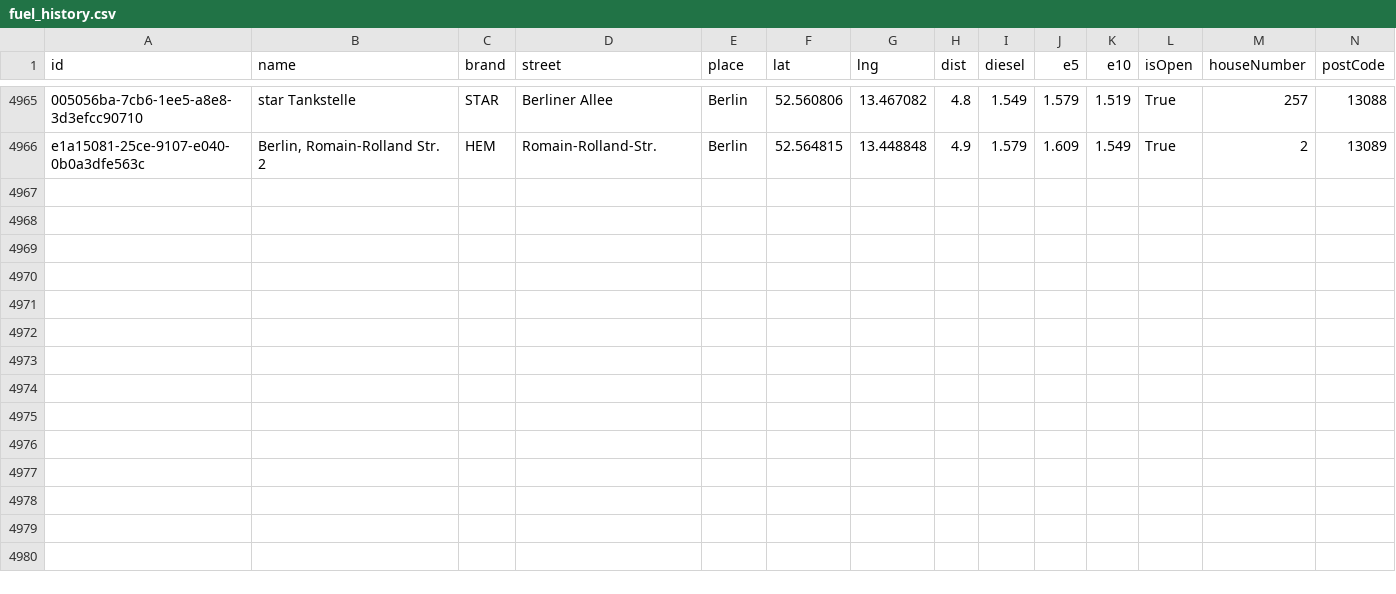
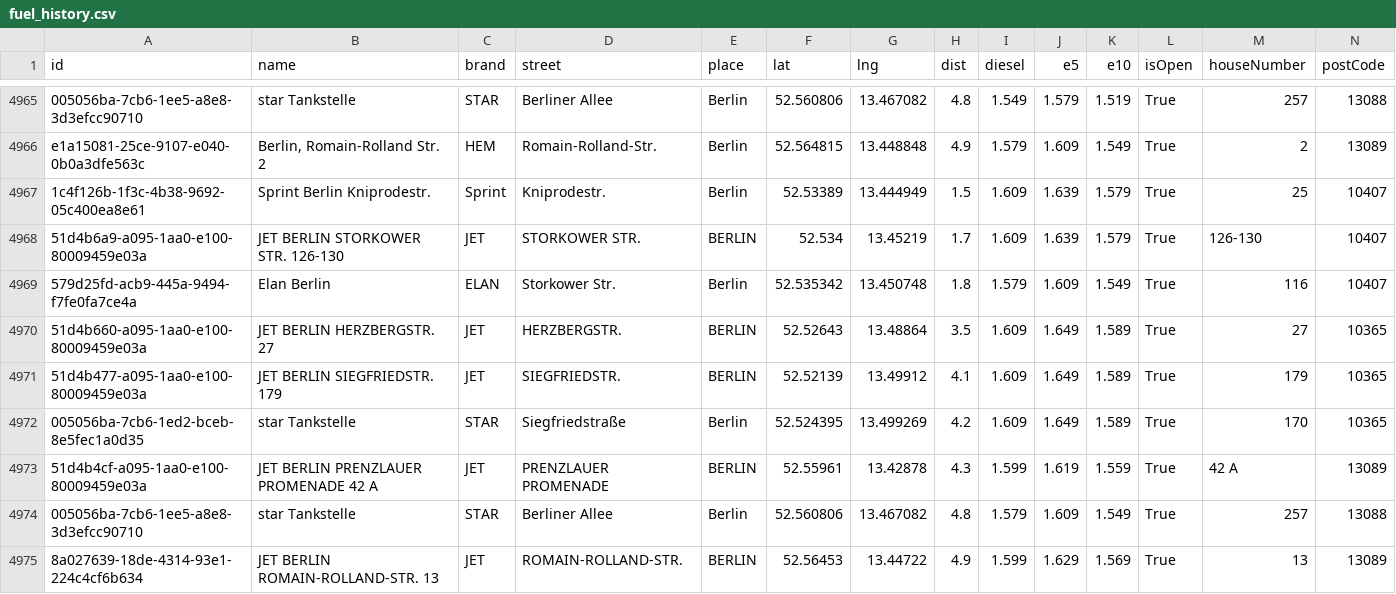
Before and after one commit to vineethmadambi/fuel-tracker, a CSV file: fuel_history.csv, drawn as a sheet; only a part is shown, gaps mark what is left out; rows hold the shown columns only; the diff names each change by its address in the sheet, - before the commit and + after, or states it on an @@ line.

```diff
--- a/fuel_history.csv
+++ b/fuel_history.csv
+row 4967: 1c4f126b-1f3c-4b38-9692-05c400ea8e61 | Sprint Berlin Kniprodestr. | Sprint | Kniprodestr. | Berlin | 52.53389 | 13.444949 | 1.5 | 1.609 | 1.639 | 1.579 | True | 25 | 10407
+row 4968: 51d4b6a9-a095-1aa0-e100-80009459e03a | JET BERLIN STORKOWER STR. 126-130 | JET | STORKOWER STR. | BERLIN | 52.534 | 13.45219 | 1.7 | 1.609 | 1.639 | 1.579 | True | 126-130 | 10407
+row 4969: 579d25fd-acb9-445a-9494-f7fe0fa7ce4a | Elan Berlin | ELAN | Storkower Str. | Berlin | 52.535342 | 13.450748 | 1.8 | 1.579 | 1.609 | 1.549 | True | 116 | 10407
+row 4970: 51d4b660-a095-1aa0-e100-80009459e03a | JET BERLIN HERZBERGSTR. 27 | JET | HERZBERGSTR. | BERLIN | 52.52643 | 13.48864 | 3.5 | 1.609 | 1.649 | 1.589 | True | 27 | 10365
+row 4971: 51d4b477-a095-1aa0-e100-80009459e03a | JET BERLIN SIEGFRIEDSTR. 179 | JET | SIEGFRIEDSTR. | BERLIN | 52.52139 | 13.49912 | 4.1 | 1.609 | 1.649 | 1.589 | True | 179 | 10365
+row 4972: 005056ba-7cb6-1ed2-bceb-8e5fec1a0d35 | star Tankstelle | STAR | Siegfriedstraße | Berlin | 52.524395 | 13.499269 | 4.2 | 1.609 | 1.649 | 1.589 | True | 170 | 10365
+row 4973: 51d4b4cf-a095-1aa0-e100-80009459e03a | JET BERLIN PRENZLAUER PROMENADE 42 A | JET | PRENZLAUER PROMENADE | BERLIN | 52.55961 | 13.42878 | 4.3 | 1.599 | 1.619 | 1.559 | True | 42 A | 13089
+row 4974: 005056ba-7cb6-1ee5-a8e8-3d3efcc90710 | star Tankstelle | STAR | Berliner Allee | Berlin | 52.560806 | 13.467082 | 4.8 | 1.579 | 1.609 | 1.549 | True | 257 | 13088
+row 4975: 8a027639-18de-4314-93e1-224c4cf6b634 | JET BERLIN ROMAIN-ROLLAND-STR. 13 | JET | ROMAIN-ROLLAND-STR. | BERLIN | 52.56453 | 13.44722 | 4.9 | 1.599 | 1.629 | 1.569 | True | 13 | 13089
```
